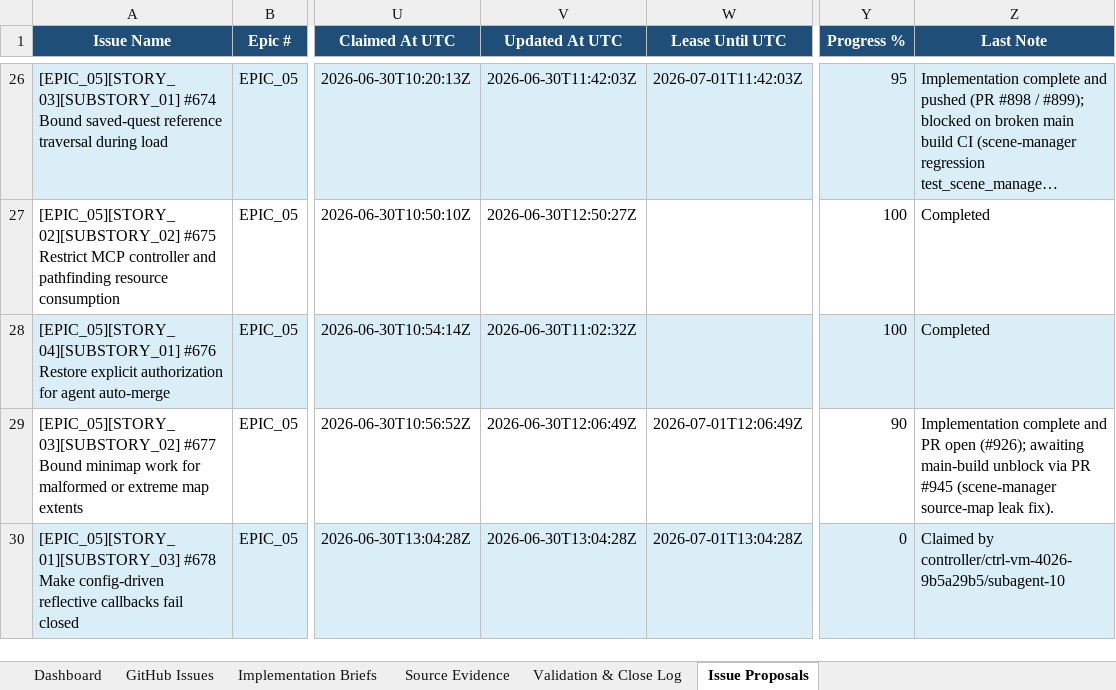
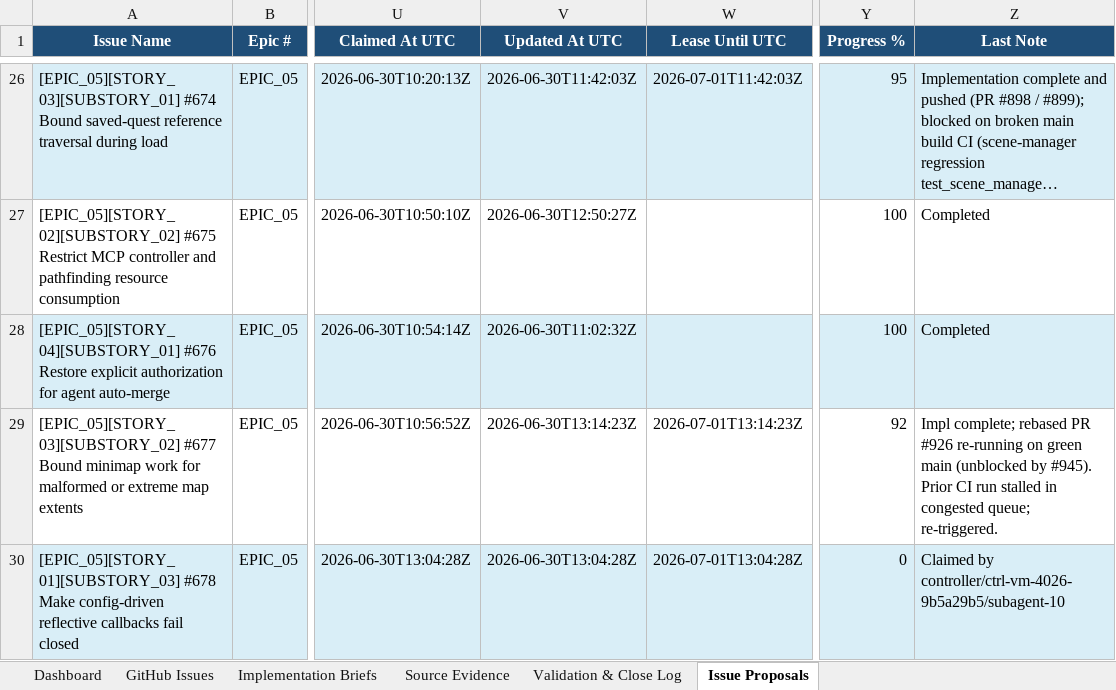
Before and after one commit to lisu188/fall-of-nouraajd, an Excel workbook: planning/fall_of_nouraajd_github_issues_implementation_workbook_migrated.xlsx, sheet Issue Proposals, drawn as a sheet; only a part is shown, gaps mark what is left out; long unchanged cells end in …; values as stored, in another font and other column widths than the file's, no borders; conditional formats and table styles not drawn; the diff names each change by its address in the sheet, - before the commit and + after, or states it on an @@ line.

```diff
--- a/planning/fall_of_nouraajd_github_issues_implementation_workbook_migrated.xlsx (sheet Issue Proposals)
+++ b/planning/fall_of_nouraajd_github_issues_implementation_workbook_migrated.xlsx (sheet Issue Proposals)
-V29 (Updated At UTC): 2026-06-30T12:06:49Z
+V29 (Updated At UTC): 2026-06-30T13:14:23Z
-W29 (Lease Until UTC): 2026-07-01T12:06:49Z
+W29 (Lease Until UTC): 2026-07-01T13:14:23Z
-Y29 (Progress %): 90
+Y29 (Progress %): 92
-Z29 (Last Note): Implementation complete and PR open (#926); awaiting main-build unblock via PR #945 (scene-manager source-map leak fix).
+Z29 (Last Note): Impl complete; rebased PR #926 re-running on green main (unblocked by #945). Prior CI run stalled in congested queue; re-triggered.
```
